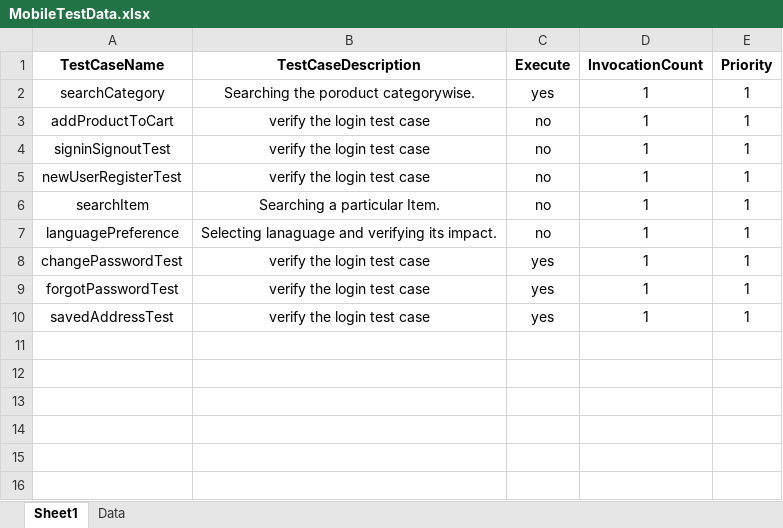
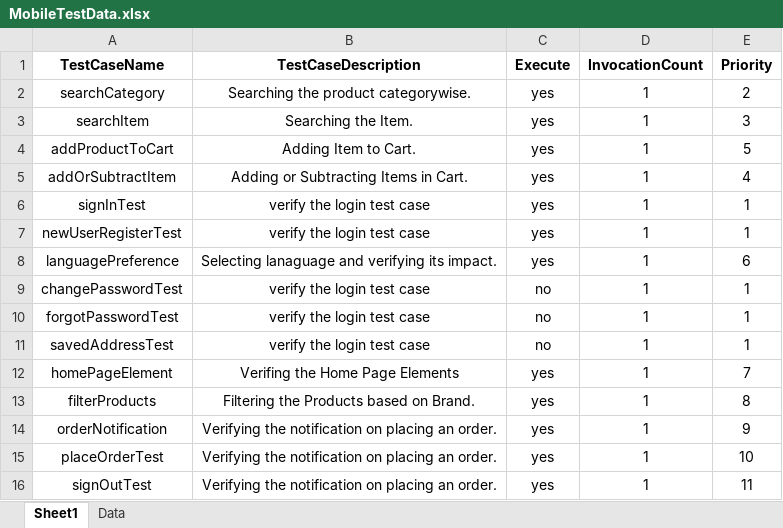
Before and after one commit to anmolnarwani16/zs-appium-automation, an Excel workbook: src/main/resources/excelFiles/MobileTestData.xlsx, sheet Sheet1, drawn as a sheet; values as stored, in another font and other column widths than the file's, no borders; conditional formats not drawn; removed rows and columns are numbered as before the commit, all else as after; the diff names each change by its address in the sheet, - before the commit and + after, or states it on an @@ line.

Commit message:
added test script for logout and added regex utility

```diff
--- a/src/main/resources/excelFiles/MobileTestData.xlsx (sheet Sheet1)
+++ b/src/main/resources/excelFiles/MobileTestData.xlsx (sheet Sheet1)
-B2 (TestCaseDescription): Searching the poroduct categorywise.
+B2 (TestCaseDescription): Searching the product categorywise.
-E2 (Priority): 1
+E2 (Priority): 2
+row 3: searchItem | Searching the Item. | yes | 1 | 3
-B4 (TestCaseDescription): verify the login test case
+B4 (TestCaseDescription): Adding Item to Cart.
-C4 (Execute): no
+C4 (Execute): yes
-E4 (Priority): 1
+E4 (Priority): 5
+row 5: addOrSubtractItem | Adding or Subtracting Items in Cart. | yes | 1 | 4
-A6 (TestCaseName): signinSignoutTest
+A6 (TestCaseName): signInTest
-C6:C7 (Execute): no
+C6:C7 (Execute): yes
-row 6: searchItem | Searching a particular Item. | no | 1 | 1
-C8 (Execute): no
+C8 (Execute): yes
-E8 (Priority): 1
+E8 (Priority): 6
-C9:C11 (Execute): yes
+C9:C11 (Execute): no
+row 12: homePageElement | Verifing the Home Page Elements | yes | 1 | 7
+row 13: filterProducts | Filtering the Products based on Brand. | yes | 1 | 8
+row 14: orderNotification | Verifying the notification on placing an order. | yes | 1 | 9
+row 15: placeOrderTest | Verifying the notification on placing an order. | yes | 1 | 10
+row 16: signOutTest | Verifying the notification on placing an order. | yes | 1 | 11
```
Also changed, not shown: sheet Data, 35 other files.
